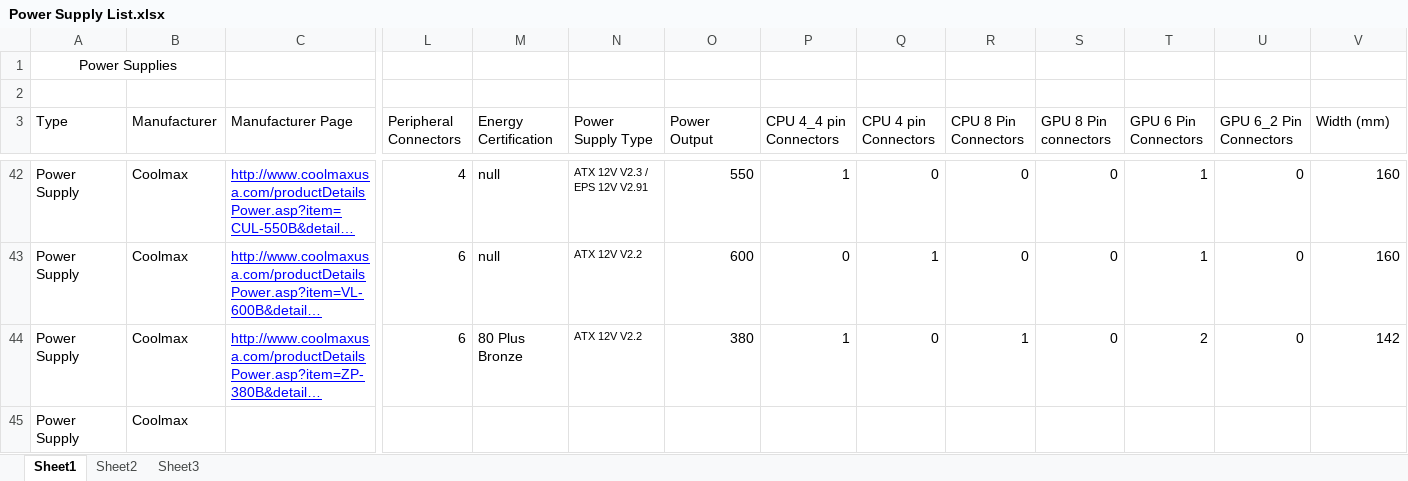
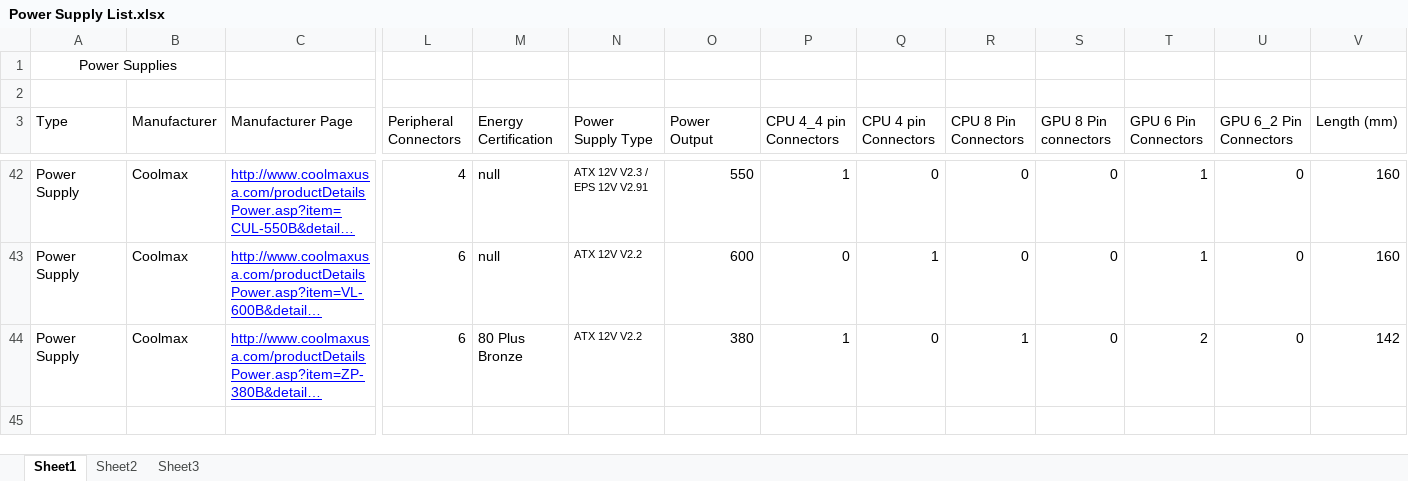
Before and after one commit to spsimplicity/PCBuilder, an Excel workbook: doc/Power Supply List.xlsx, sheet Sheet1, drawn as a sheet; only a part is shown, gaps mark what is left out; long unchanged cells end in …; values as stored, in another font and other column widths than the file's, no borders; rows hold the shown columns only; the diff names each change by its address in the sheet, - before the commit and + after, or states it on an @@ line.

```diff
--- a/doc/Power Supply List.xlsx (sheet Sheet1)
+++ b/doc/Power Supply List.xlsx (sheet Sheet1)
-V3: Width (mm)
+V3: Length (mm)
-row 45: Power Supply | Coolmax
```
Also changed, not shown: doc/Graphics Card List.xlsx, doc/Motherboard list.xlsx, 38 other files.
